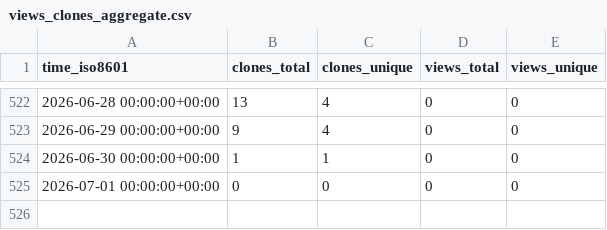
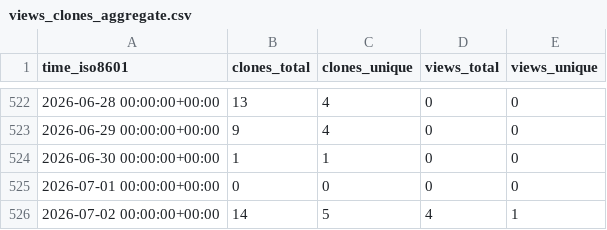
Before and after one commit to christineklli/global-yield-impacts, a CSV file: christineklli/global-yield-impacts/ghrs-data/views_clones_aggregate.csv, drawn as a sheet; only a part is shown, gaps mark what is left out.

```diff
--- a/christineklli/global-yield-impacts/ghrs-data/views_clones_aggregate.csv
+++ b/christineklli/global-yield-impacts/ghrs-data/views_clones_aggregate.csv
@@ -525 +525,2 @@ time_iso8601,clones_total,clones_unique,views_total,views_unique
 2026-07-01 00:00:00+00:00,0,0,0,0
+2026-07-02 00:00:00+00:00,14,5,4,1
```
Also changed, not shown: 1 other file.
